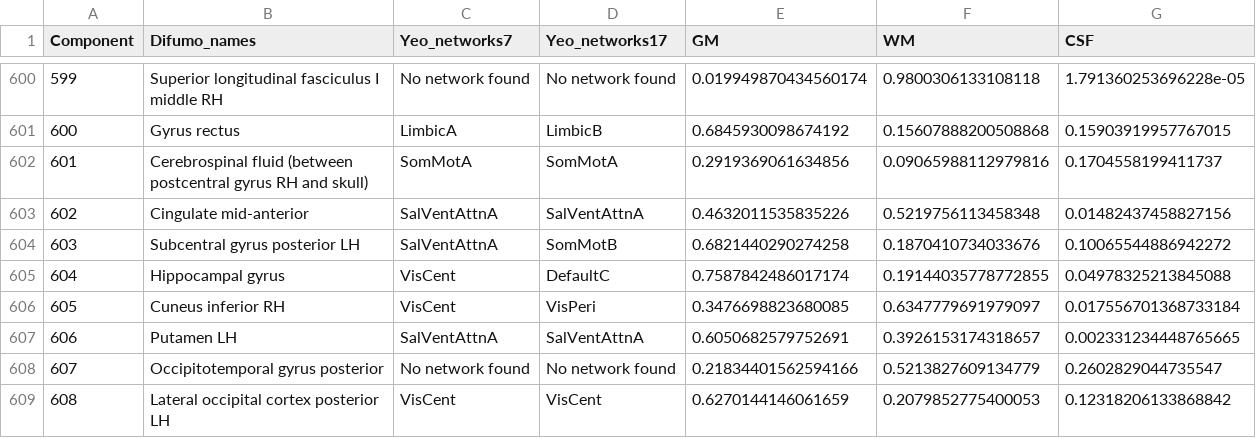
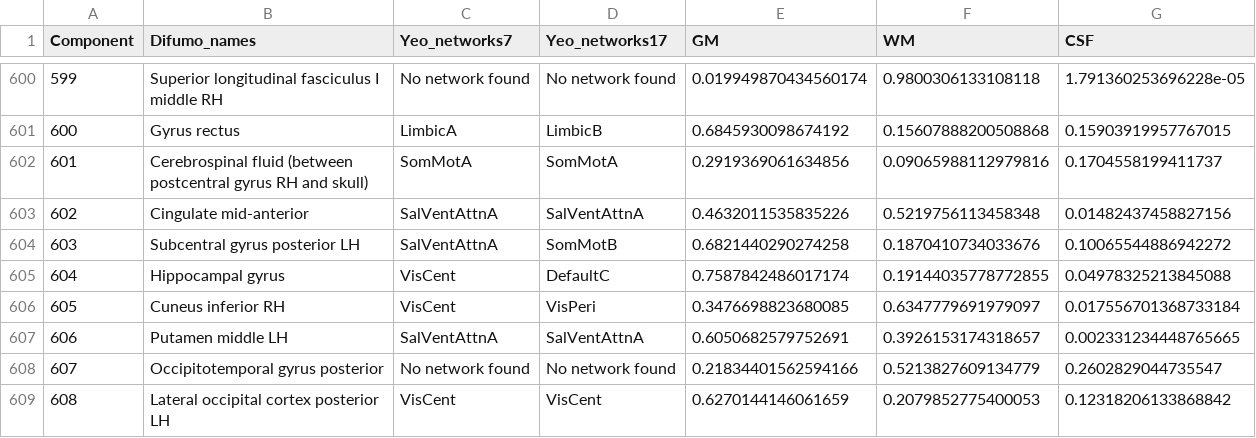
Before and after one commit to Parietal-INRIA/DiFuMo, a CSV file: difumo_labels/labels_1024_dictionary.csv, drawn as a sheet; only a part is shown, gaps mark what is left out.

Commit message:
Dim 1024: "Putamen LH" -> "Putamen middle LH"
Corresponding component:
https://parietal-inria.github.io/DiFuMo/1024/html/606.html
To position with regards to https://parietal-inria.github.io/DiFuMo/1024/html/644.html and https://parietal-inria.github.io/DiFuMo/1024/html/851.html

```diff
--- a/difumo_labels/labels_1024_dictionary.csv
+++ b/difumo_labels/labels_1024_dictionary.csv
@@ -606,3 +606,3 @@ Component,Difumo_names,Yeo_networks7,Yeo_networks17,GM,WM,CSF
 605,Cuneus inferior RH,VisCent,VisPeri,0.3476698823680085,0.6347779691979097,0.017556701368733184
-606,Putamen LH,SalVentAttnA,SalVentAttnA,0.6050682579752691,0.3926153174318657,0.002331234448765665
+606,Putamen middle LH,SalVentAttnA,SalVentAttnA,0.6050682579752691,0.3926153174318657,0.002331234448765665
 607,Occipitotemporal gyrus posterior,No network found,No network found,0.21834401562594166,0.5213827609134779,0.2602829044735547
```
